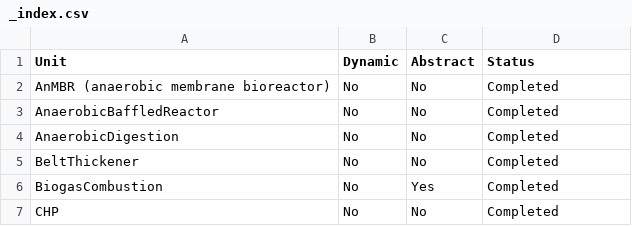
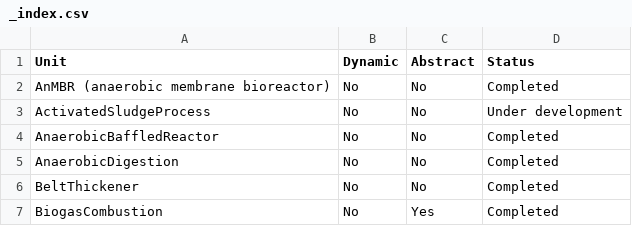
Before and after one commit to QSD-Group/QSDsan, a CSV file: docs/source/sanunits/_index.csv, drawn as a sheet; only a part is shown; the shorter side is filled out with more unchanged rows; the diff names each change by its address in the sheet, - before the commit and + after, or states it on an @@ line.

```diff
--- a/docs/source/sanunits/_index.csv
+++ b/docs/source/sanunits/_index.csv
+row 3: ActivatedSludgeProcess | No | No | Under development
```
Also changed, not shown: 6 other files.
